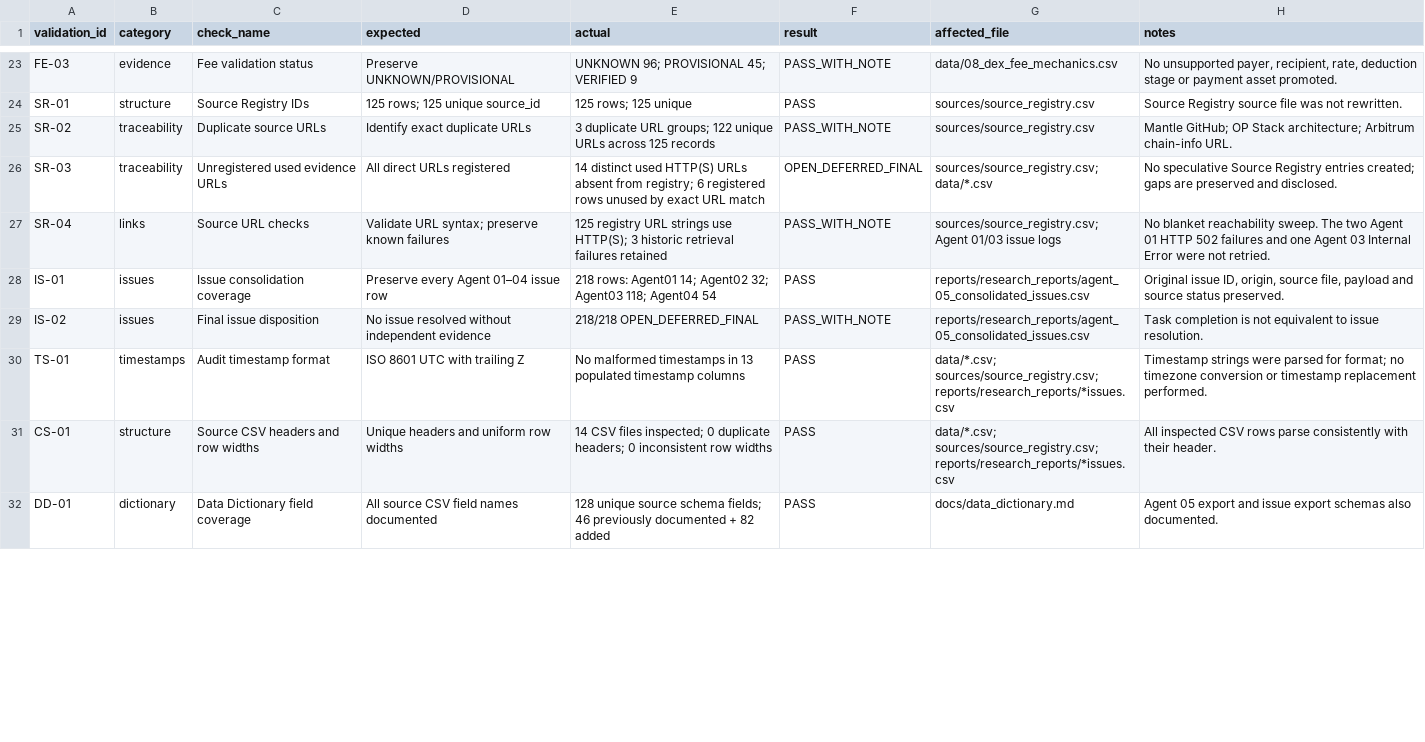
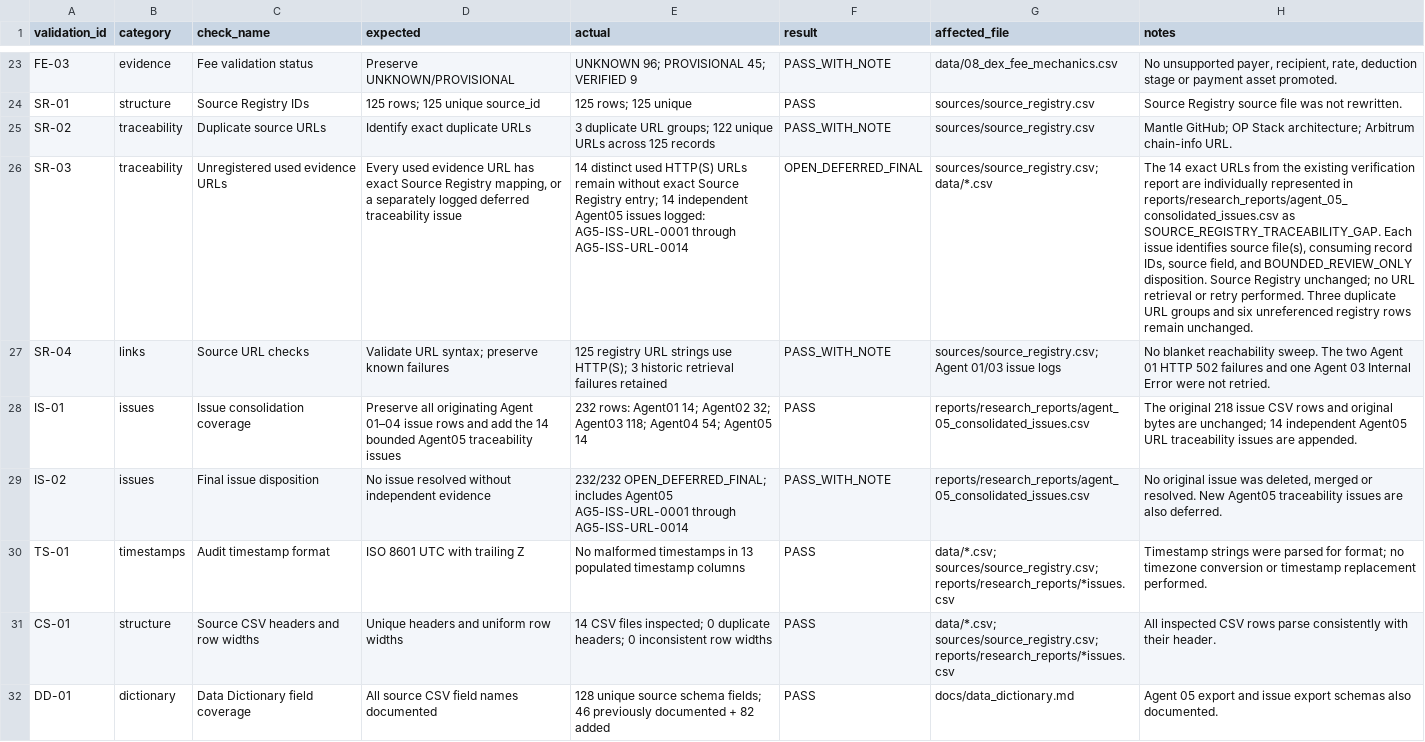
Before and after one commit to elvito2808/crypto-dex-database, a CSV file: reports/research_reports/agent_05_validation_results.csv, drawn as a sheet; only a part is shown, gaps mark what is left out; the diff covers the shown part only; the diff names each change by its address in the sheet, - before the commit and + after, or states it on an @@ line.

Commit message:
Record 14 Agent05 URL traceability issues in validation results

```diff
--- a/reports/research_reports/agent_05_validation_results.csv
+++ b/reports/research_reports/agent_05_validation_results.csv
-D26 (expected): All direct URLs registered
+D26 (expected): Every used evidence URL has exact Source Registry mapping, or a separately logged deferred traceability issue
-E26 (actual): …HTTP(S) URLs absent from registry; 6 registered rows unused by exact URL match
+E26 (actual): …HTTP(S) URLs remain without exact Source Registry entry; 14 independent Agent05 issues logged: AG5-ISS-URL-0001 through AG5-ISS-URL-0014
-H26 (notes): No speculative Source Registry entries created; gaps are preserved and disclosed.
+H26 (notes): The 14 exact URLs from the existing verification report are individually represented in reports/research_reports/agent_05_consolidated_issues.csv as SOURCE_REGISTRY_TRACEABILITY_GAP. Each issue identifies source file(s), consuming record IDs, source field, and BOUNDED_REVIEW_ONLY disposition. Source Registry unchanged; no URL retrieval or retry performed. Three duplicate URL groups and six unreferenced registry rows remain unchanged.
-D28 (expected): Preserve every Agent 01–04 issue row
+D28 (expected): Preserve all originating Agent 01–04 issue rows and add the 14 bounded Agent05 traceability issues
-E28 (actual): 218 rows: Agent01 14; Agent02 32; Agent03 118; Agent04 54
+E28 (actual): 232 rows: Agent01 14; Agent02 32; Agent03 118; Agent04 54; Agent05 14
-H28 (notes): Original issue ID, origin, source file, payload and source status preserved.
+H28 (notes): The original 218 issue CSV rows and original bytes are unchanged; 14 independent Agent05 URL traceability issues are appended.
-E29 (actual): 218/218 OPEN_DEFERRED_FINAL
+E29 (actual): 232/232 OPEN_DEFERRED_FINAL; includes Agent05 AG5-ISS-URL-0001 through AG5-ISS-URL-0014
-H29 (notes): Task completion is not equivalent to issue resolution.
+H29 (notes): No original issue was deleted, merged or resolved. New Agent05 traceability issues are also deferred.
```
Also changed, not shown: 1 added row and 2 edited cells elsewhere in this file.
